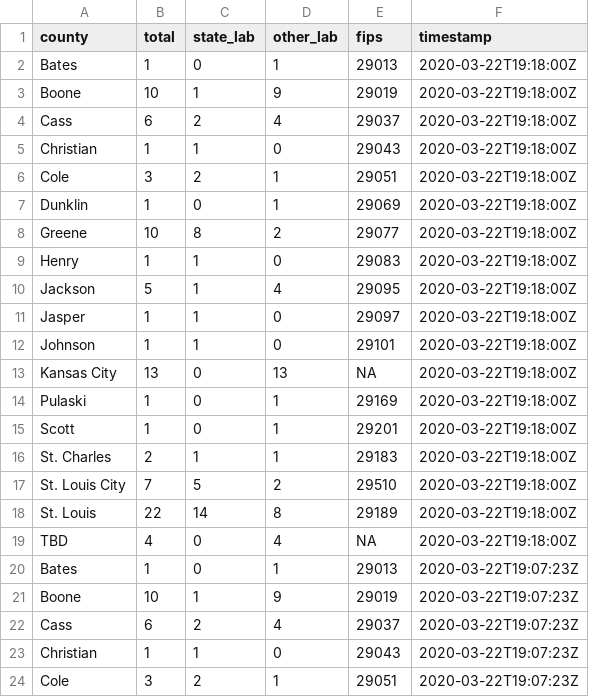
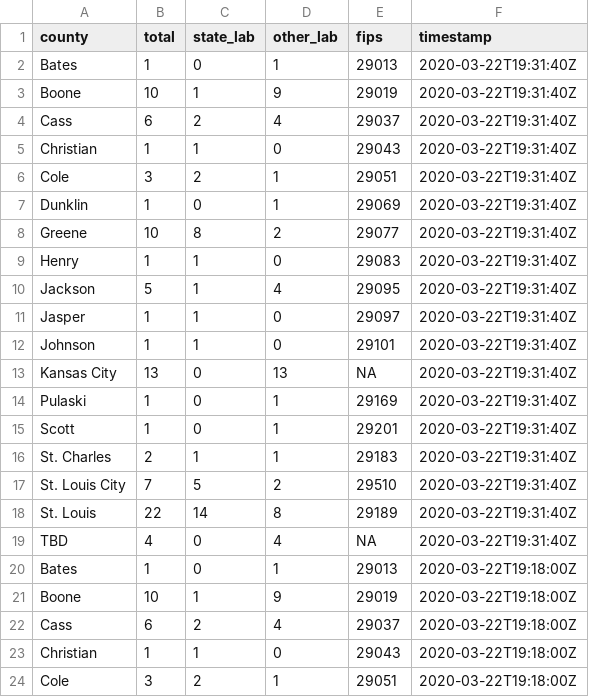
Before and after one commit to mkearney/covid-19-missouri, a CSV file: data/mo-county.csv, drawn as a sheet; only a part is shown; the shorter side is filled out with more unchanged rows; the diff names each change by its address in the sheet, - before the commit and + after, or states it on an @@ line.

```diff
--- a/data/mo-county.csv
+++ b/data/mo-county.csv
+row 2: Bates | 1 | 0 | 1 | 29013 | 2020-03-22T19:31:40Z
+row 3: Boone | 10 | 1 | 9 | 29019 | 2020-03-22T19:31:40Z
+row 4: Cass | 6 | 2 | 4 | 29037 | 2020-03-22T19:31:40Z
+row 5: Christian | 1 | 1 | 0 | 29043 | 2020-03-22T19:31:40Z
+row 6: Cole | 3 | 2 | 1 | 29051 | 2020-03-22T19:31:40Z
+row 7: Dunklin | 1 | 0 | 1 | 29069 | 2020-03-22T19:31:40Z
+row 8: Greene | 10 | 8 | 2 | 29077 | 2020-03-22T19:31:40Z
+row 9: Henry | 1 | 1 | 0 | 29083 | 2020-03-22T19:31:40Z
+row 10: Jackson | 5 | 1 | 4 | 29095 | 2020-03-22T19:31:40Z
+row 11: Jasper | 1 | 1 | 0 | 29097 | 2020-03-22T19:31:40Z
+row 12: Johnson | 1 | 1 | 0 | 29101 | 2020-03-22T19:31:40Z
+row 13: Kansas City | 13 | 0 | 13 | NA | 2020-03-22T19:31:40Z
+row 14: Pulaski | 1 | 0 | 1 | 29169 | 2020-03-22T19:31:40Z
+row 15: Scott | 1 | 0 | 1 | 29201 | 2020-03-22T19:31:40Z
+row 16: St. Charles | 2 | 1 | 1 | 29183 | 2020-03-22T19:31:40Z
+row 17: St. Louis City | 7 | 5 | 2 | 29510 | 2020-03-22T19:31:40Z
+row 18: St. Louis | 22 | 14 | 8 | 29189 | 2020-03-22T19:31:40Z
+row 19: TBD | 4 | 0 | 4 | NA | 2020-03-22T19:31:40Z
```
Also changed, not shown: data/mo-total.csv, 3 other files.
